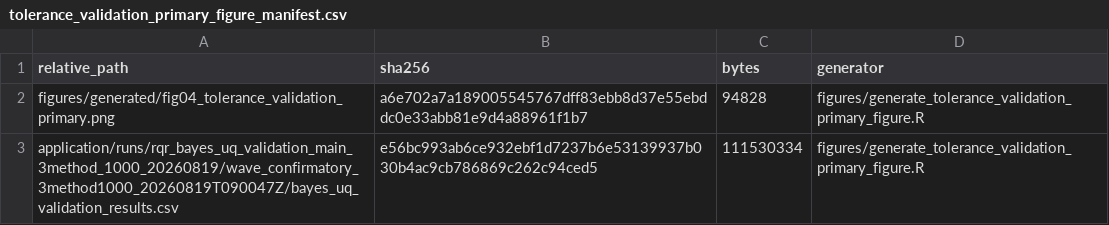
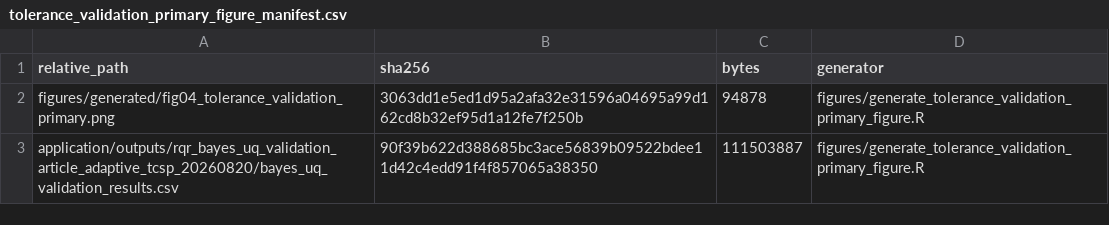
Before and after one commit to AntonioAPDL/RQR-GIBBS, a CSV file: figures/generated/tolerance_validation_primary_figure_manifest.csv, drawn as a sheet.

Commit message:
Promote adaptive TCSP calibration in article outputs

```diff
--- a/figures/generated/tolerance_validation_primary_figure_manifest.csv
+++ b/figures/generated/tolerance_validation_primary_figure_manifest.csv
@@ -1,3 +1,3 @@
 "relative_path","sha256","bytes","generator"
-"figures/generated/fig04_tolerance_validation_primary.png","a6e702a7a189005545767dff83ebb8d37e55ebddc0e33abb81e9d4a88961f1b7",94828,"figures/generate_tolerance_validation_primary_figure.R"
-"application/runs/rqr_bayes_uq_validation_main_3method_1000_20260819/wave_confirmatory_3method1000_20260819T090047Z/bayes_uq_validation_results.csv","e56bc993ab6ce932ebf1d7237b6e53139937b030b4ac9cb786869c262c94ced5",111530334,"figures/generate_tolerance_validation_primary_figure.R"
+"figures/generated/fig04_tolerance_validation_primary.png","3063dd1e5ed1d95a2afa32e31596a04695a99d162cd8b32ef95d1a12fe7f250b",94878,"figures/generate_tolerance_validation_primary_figure.R"
+"application/outputs/rqr_bayes_uq_validation_article_adaptive_tcsp_20260820/bayes_uq_validation_results.csv","90f39b622d388685bc3ace56839b09522bdee11d42c4edd91f4f857065a38350",111503887,"figures/generate_tolerance_validation_primary_figure.R"
```
Also changed, not shown: figures/generated/rqr_theory_figure_provenance.csv, figures/generated/tolerance_validation_width_figure_manifest.csv, 20 other files.
